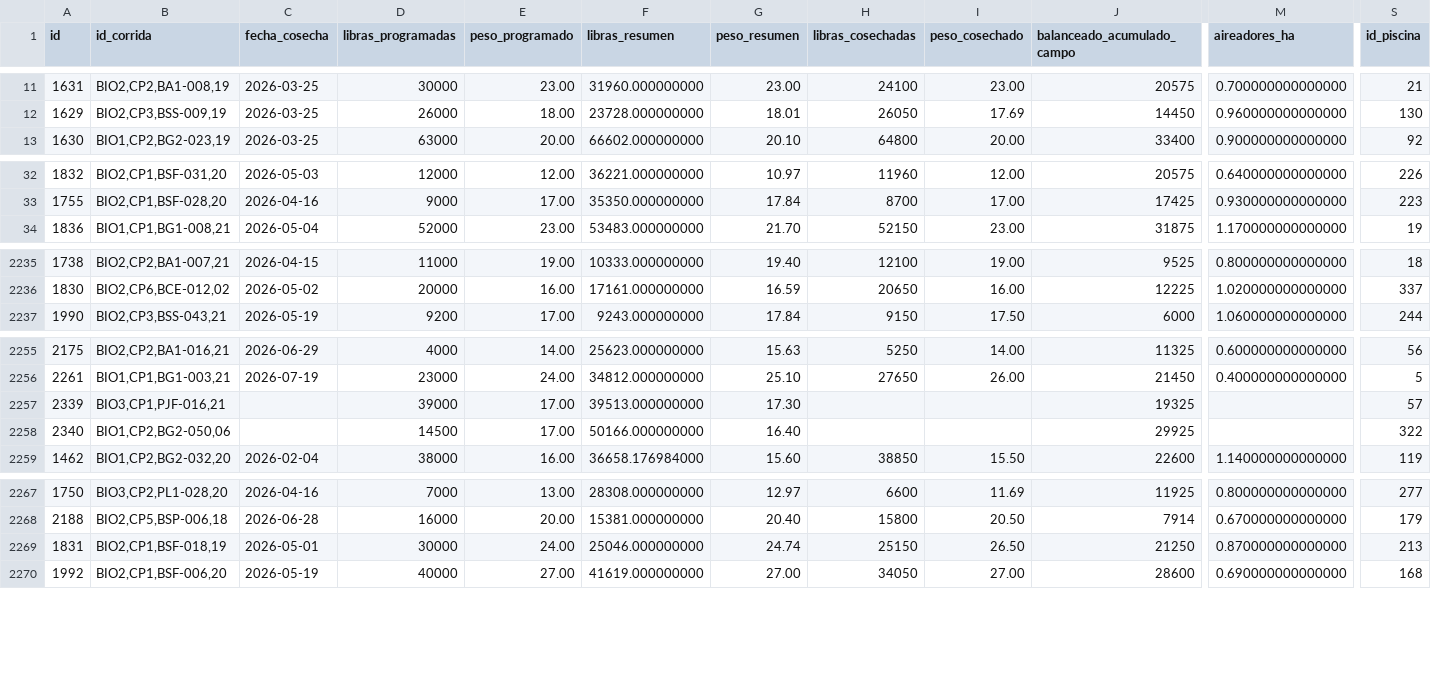
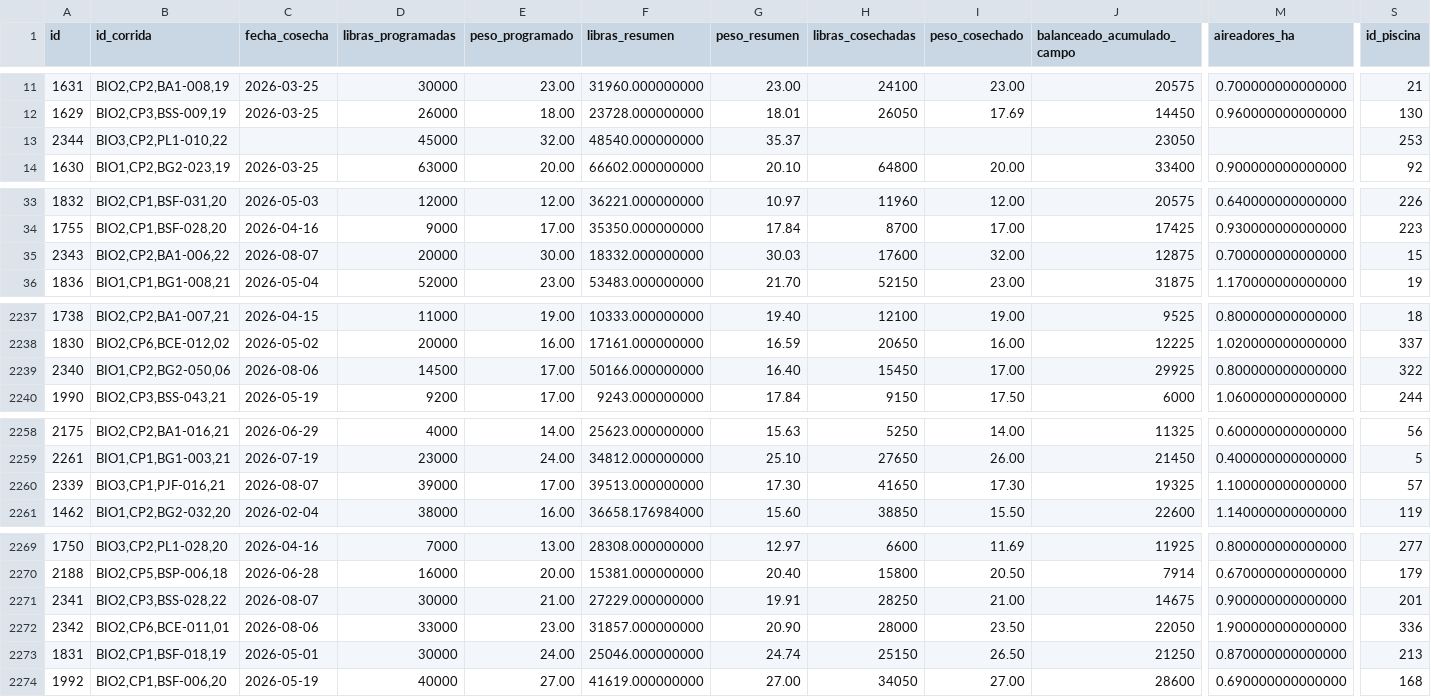
Before and after one commit to gipsonrosadoz95/g_pino, a CSV file: cosechas.csv, drawn as a sheet; only a part is shown, gaps mark what is left out; removed rows and columns are numbered as before the commit, all else as after; rows hold the shown columns only; the diff names each change by its address in the sheet, - before the commit and + after, or states it on an @@ line.

```diff
--- a/cosechas.csv
+++ b/cosechas.csv
+row 13: 2344 | BIO3,CP2,PL1-010,22 |  | 45000 | 32.00 | 48540.000000000 | 35.37 |  |  | 23050 |  | 253
+row 35: 2343 | BIO2,CP2,BA1-006,22 | 2026-08-07 | 20000 | 30.00 | 18332.000000000 | 30.03 | 17600 | 32.00 | 12875 | 0.700000000000000 | 15
+row 2239: 2340 | BIO1,CP2,BG2-050,06 | 2026-08-06 | 14500 | 17.00 | 50166.000000000 | 16.40 | 15450 | 17.00 | 29925 | 0.800000000000000 | 322
-C2260 (fecha_cosecha): (empty)
+C2260 (fecha_cosecha): 2026-08-07
-H2260 (libras_cosechadas): (empty)
+H2260 (libras_cosechadas): 41650
-I2260 (peso_cosechado): (empty)
+I2260 (peso_cosechado): 17.30
-M2260 (aireadores_ha): (empty)
+M2260 (aireadores_ha): 1.100000000000000
-row 2258: 2340 | BIO1,CP2,BG2-050,06 |  | 14500 | 17.00 | 50166.000000000 | 16.40 |  |  | 29925 |  | 322
+row 2271: 2341 | BIO2,CP3,BSS-028,22 | 2026-08-07 | 30000 | 21.00 | 27229.000000000 | 19.91 | 28250 | 21.00 | 14675 | 0.900000000000000 | 201
+row 2272: 2342 | BIO2,CP6,BCE-011,01 | 2026-08-06 | 33000 | 23.00 | 31857.000000000 | 20.90 | 28000 | 23.50 | 22050 | 1.900000000000000 | 336
```
Also changed, not shown: 3 other files.
